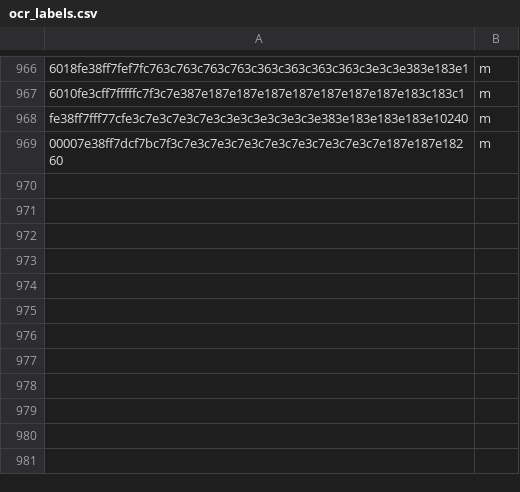
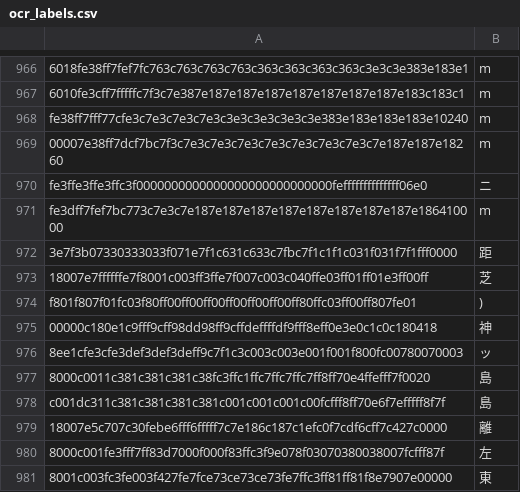
Before and after one commit to NateScarlet/auto-derby, a CSV file: ocr_labels.csv, drawn as a sheet; only a part is shown, gaps mark what is left out; the diff names each change by its address in the sheet, - before the commit and + after, or states it on an @@ line.

Commit message:
chore(ocr): update data

```diff
--- a/ocr_labels.csv
+++ b/ocr_labels.csv
+row 970: fe3ffe3ffe3ffc3f0000000000000000000000000000feffffffffffffff06e0 | ニ
+row 971: fe3dff7fef7bc773c7e3c7e187e187e187e187e187e187e187e187e186410000 | m
+row 972: 3e7f3b07330333033f071e7f1c631c633c7fbc7f1c1f1c031f031f7f1fff0000 | 距
+row 973: 18007e7ffffffe7f8001c003ff3ffe7f007c003c040ffe03ff01ff01e3ff00ff | 芝
+row 974: f801f807f01fc03f80ff00ff00ff00ff00ff00ff00ff80ffc03ff00ff807fe01 | )
+row 975: 00000c180e1c9fff9cff98dd98ff9cffdeffffdf9fff8eff0e3e0c1c0c180418 | 神
+row 976: 8ee1cfe3cfe3def3def3deff9c7f1c3c003c003e001f001f800fc00780070003 | ッ
+row 977: 8000c0011c381c381c381c38fc3ffc1ffc7ffc7ffc7ff8ff70e4ffefff7f0020 | 島
+row 978: c001dc311c381c381c381c381c001c001c001c00fcfff8ff70e6f7efffff8f7f | 島
+row 979: 18007e5c707c30febe6fff6fffff7c7e186c187c1efc0f7cdf6cff7c427c0000 | 離
+row 980: 8000c001fe3fff7ff83d7000f000f83ffc3f9e078f03070380038007fcfff87f | 左
+row 981: 8001c003fc3fe003f427fe7fce73ce73ce73fe7ffc3ff81ff81f8e7907e00000 | 東
```
